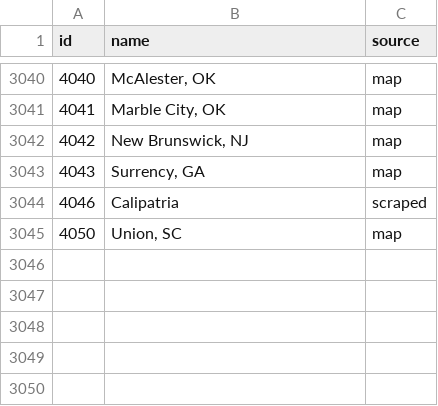
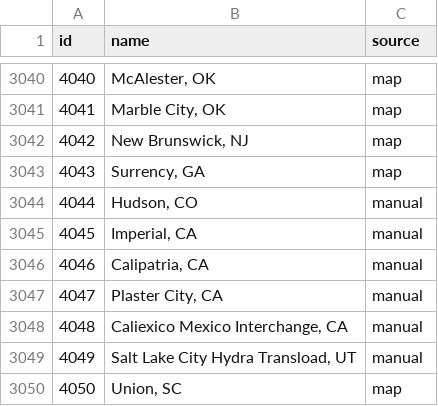
Before and after one commit to zachpratt/FYM-Assistant, a CSV file: locations.csv, drawn as a sheet; only a part is shown, gaps mark what is left out.

```diff
--- a/locations.csv
+++ b/locations.csv
@@ -3043,3 +3043,8 @@ id,name,source
 4043,"Surrency, GA",map
-4046,Calipatria,scraped
+4044,"Hudson, CO",manual
+4045,"Imperial, CA",manual
+4046,"Calipatria, CA",manual
+4047,"Plaster City, CA",manual
+4048,"Caliexico Mexico Interchange, CA",manual
+4049,"Salt Lake City Hydra Transload, UT",manual
 4050,"Union, SC",map
```
Also changed, not shown: block_moves.csv, blocks.csv, 4 other files.
